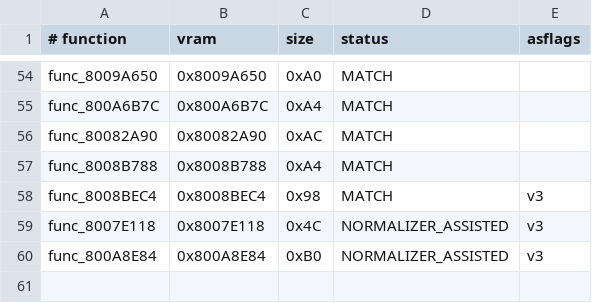
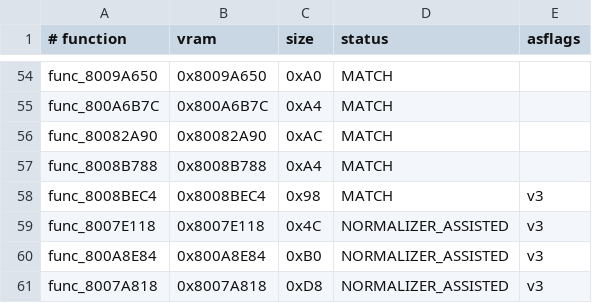
Before and after one commit to TheGh0stShip/BattleTanx-Global-Assault, a TSV file: config/us/codex_batch_next2.tsv, drawn as a sheet; only a part is shown, gaps mark what is left out.

Commit message:
Decompile func_8007A818

```diff
--- a/config/us/codex_batch_next2.tsv
+++ b/config/us/codex_batch_next2.tsv
@@ -60 +60,2 @@ func_8007E118	0x8007E118	0x4C	NORMALIZER_ASSISTED	v3
 func_800A8E84	0x800A8E84	0xB0	NORMALIZER_ASSISTED	v3
+func_8007A818	0x8007A818	0xD8	NORMALIZER_ASSISTED	v3
```
Also changed, not shown: 8 other files.
